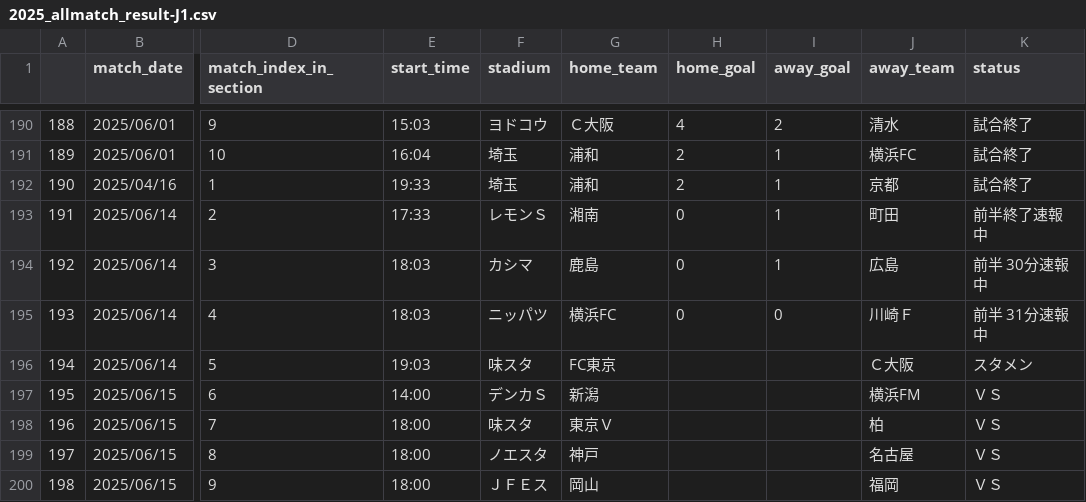
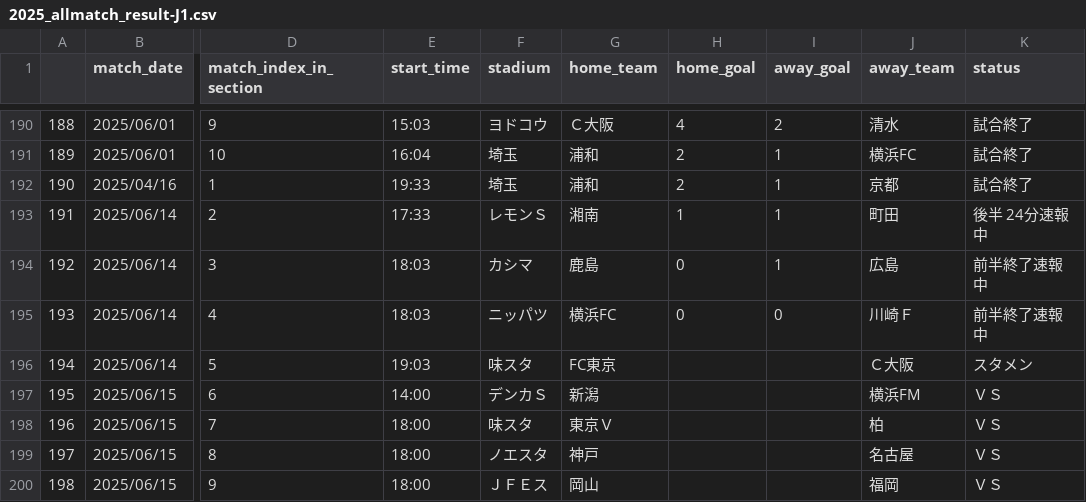
Before and after one commit to mokekuma-git/JLeague_Matches-Bar_Graph, a CSV file: docs/csv/2025_allmatch_result-J1.csv, drawn as a sheet; only a part is shown, gaps mark what is left out; the diff names each change by its address in the sheet, - before the commit and + after, or states it on an @@ line.

```diff
--- a/docs/csv/2025_allmatch_result-J1.csv
+++ b/docs/csv/2025_allmatch_result-J1.csv
-H193 (home_goal): 0
+H193 (home_goal): 1
-K193 (status): 前半終了速報中
+K193 (status): 後半 24分速報中
-K194 (status): 前半 30分速報中
+K194 (status): 前半終了速報中
-K195 (status): 前半 31分速報中
+K195 (status): 前半終了速報中
```
Also changed, not shown: docs/csv/2025_allmatch_result-J2.csv, docs/csv/2025_allmatch_result-J3.csv, 1 other file.
